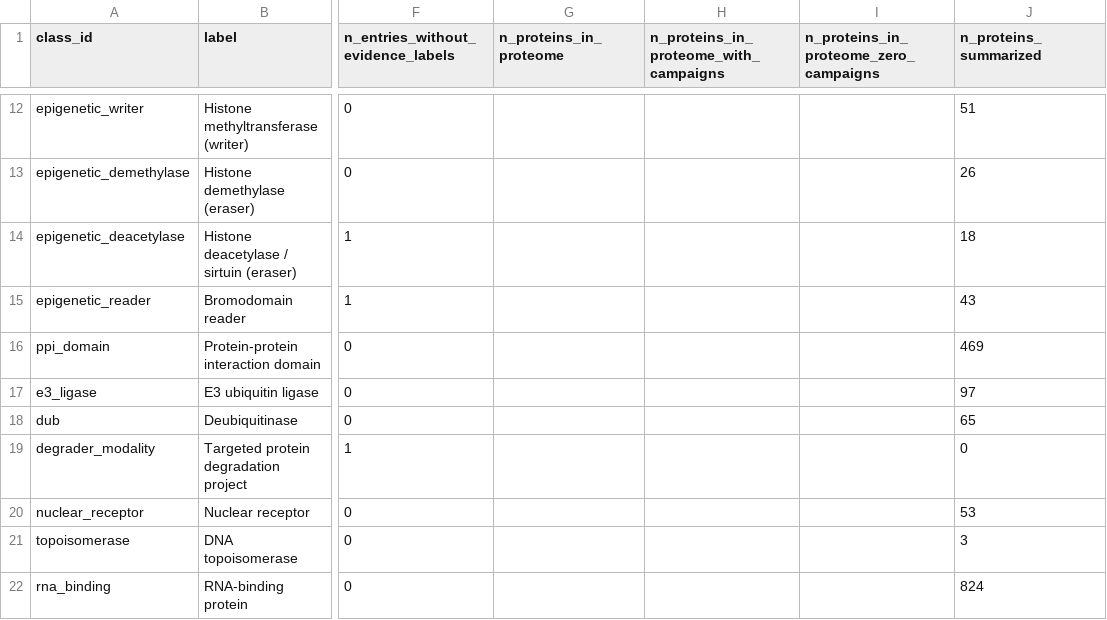
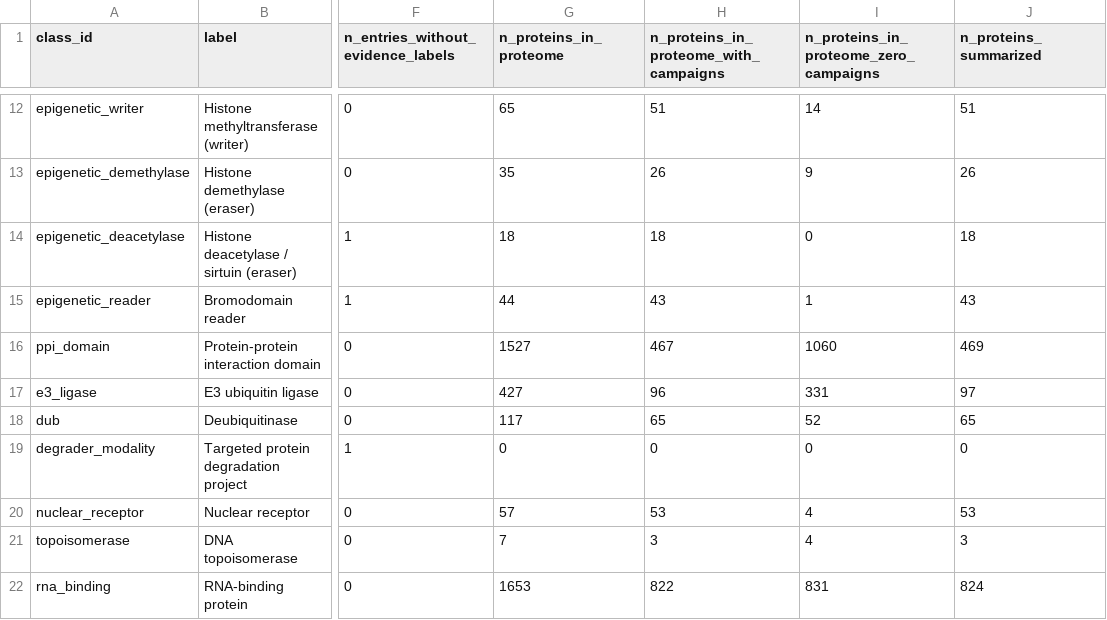
Before and after one commit to schistobrome/bioassay-builder, a CSV file: build_output/audit/gaps_by_class.csv, drawn as a sheet; only a part is shown, gaps mark what is left out; the diff covers the shown part only; the diff names each change by its address in the sheet, - before the commit and + after, or states it on an @@ line.

```diff
--- a/build_output/audit/gaps_by_class.csv
+++ b/build_output/audit/gaps_by_class.csv
-G12 (n_proteins_in_proteome): (empty)
+G12 (n_proteins_in_proteome): 65
-H12: (empty)
+H12: 51
-I12: (empty)
+I12: 14
-G13 (n_proteins_in_proteome): (empty)
+G13 (n_proteins_in_proteome): 35
-H13: (empty)
+H13: 26
-I13: (empty)
+I13: 9
-G14 (n_proteins_in_proteome): (empty)
+G14 (n_proteins_in_proteome): 18
-H14: (empty)
+H14: 18
-I14: (empty)
+I14: 0
-G15 (n_proteins_in_proteome): (empty)
+G15 (n_proteins_in_proteome): 44
-H15: (empty)
+H15: 43
-I15: (empty)
+I15: 1
-G16 (n_proteins_in_proteome): (empty)
+G16 (n_proteins_in_proteome): 1527
-H16: (empty)
+H16: 467
-I16: (empty)
+I16: 1060
-G17 (n_proteins_in_proteome): (empty)
+G17 (n_proteins_in_proteome): 427
-H17: (empty)
+H17: 96
-I17: (empty)
+I17: 331
-G18 (n_proteins_in_proteome): (empty)
+G18 (n_proteins_in_proteome): 117
-H18: (empty)
+H18: 65
-I18: (empty)
+I18: 52
-G19 (n_proteins_in_proteome): (empty)
+G19 (n_proteins_in_proteome): 0
-H19: (empty)
+H19: 0
-I19: (empty)
+I19: 0
-G20 (n_proteins_in_proteome): (empty)
+G20 (n_proteins_in_proteome): 57
-H20: (empty)
+H20: 53
-I20:I21: (empty)
+I20:I21: 4
-G21 (n_proteins_in_proteome): (empty)
+G21 (n_proteins_in_proteome): 7
-H21: (empty)
+H21: 3
-G22 (n_proteins_in_proteome): (empty)
+G22 (n_proteins_in_proteome): 1653
-H22: (empty)
+H22: 822
-I22: (empty)
+I22: 831
```
Also changed, not shown: 36 edited cells elsewhere in this file, build_output/audit/entries_missing_fields.csv, build_output/effect_by_class.csv, 21 other files.
